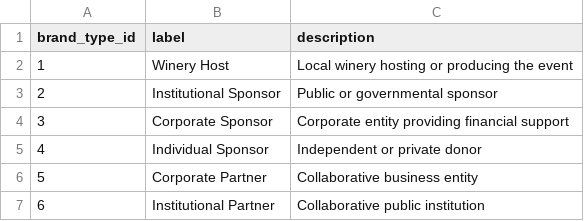
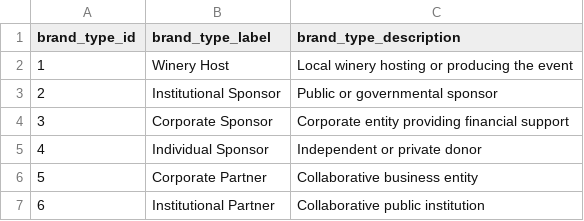
Before and after one commit to Ajuria/cda_dbt, a CSV file: models/_hold_seeds_debug/dim_brand_type.csv (was models/dbt_pipeline/intermediate/seeds/dim__brand_type.csv), drawn as a sheet.

```diff
--- a/models/dbt_pipeline/intermediate/seeds/dim__brand_type.csv
+++ b/models/_hold_seeds_debug/dim_brand_type.csv
@@ -1,2 +1,2 @@
-brand_type_id,label,description
+brand_type_id,brand_type_label,brand_type_description
 1,Winery Host,Local winery hosting or producing the event
```
Also changed, not shown: models/_hold_seeds_debug/dim_art_show_type.csv, models/_hold_seeds_debug/dim_interaction_type.csv, 34 other files.
